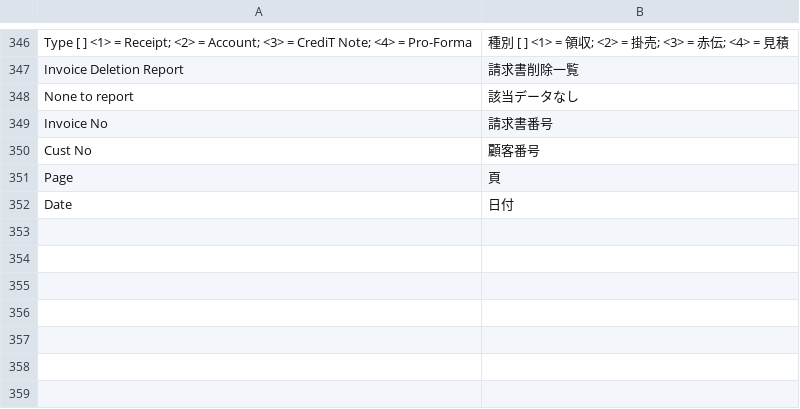
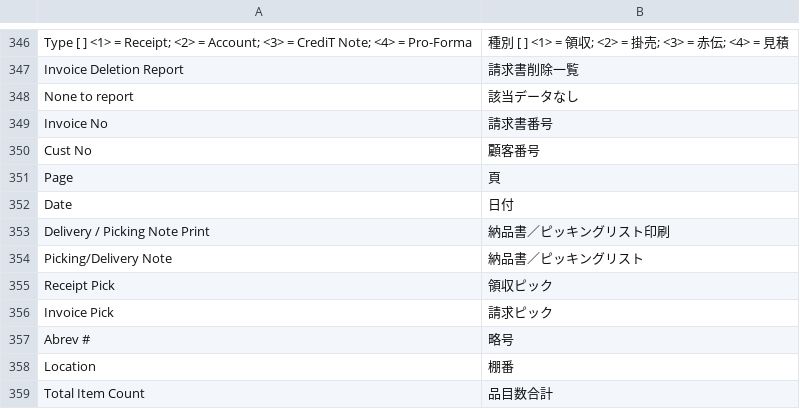
Before and after one commit to madmerger/ACAS, a TSV file: java/src/main/resources/i18n/sl.tsv, drawn as a sheet; only a part is shown, gaps mark what is left out; the diff names each change by its address in the sheet, - before the commit and + after, or states it on an @@ line.

```diff
--- a/java/src/main/resources/i18n/sl.tsv
+++ b/java/src/main/resources/i18n/sl.tsv
+row 353: Delivery / Picking Note Print | 納品書／ピッキングリスト印刷
+row 354: Picking/Delivery Note | 納品書／ピッキングリスト
+row 355: Receipt Pick | 領収ピック
+row 356: Invoice Pick | 請求ピック
+row 357: Abrev # | 略号
+row 358: Location | 棚番
+row 359: Total Item Count | 品目数合計
```
Also changed, not shown: 1 other file.
